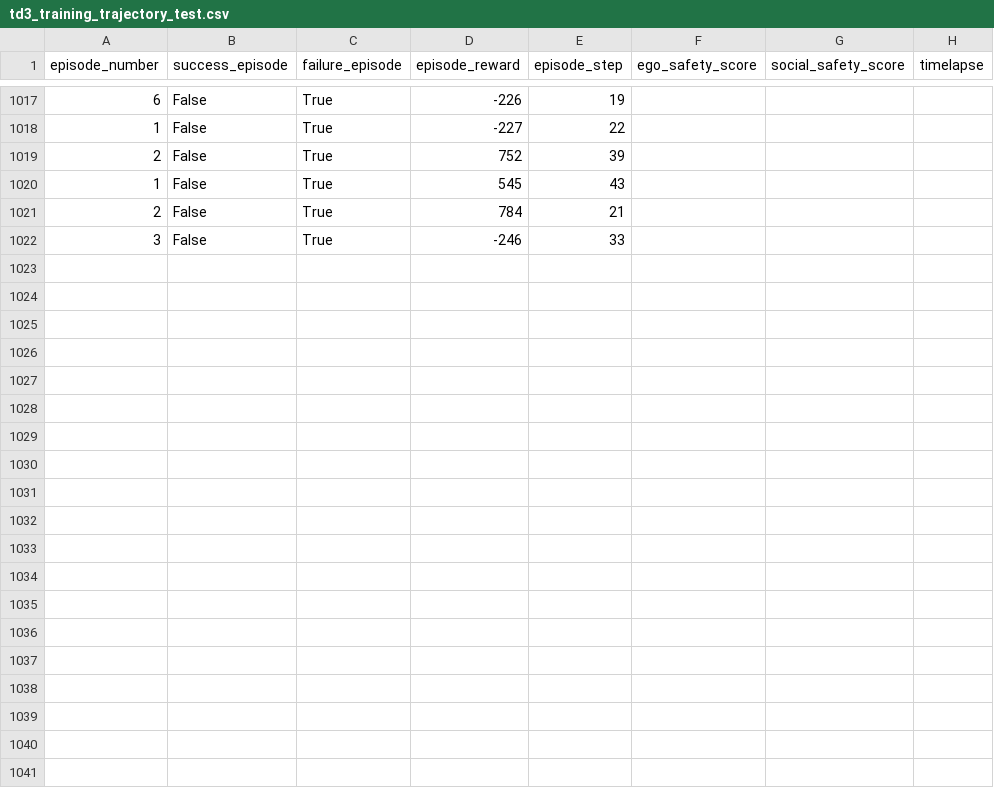
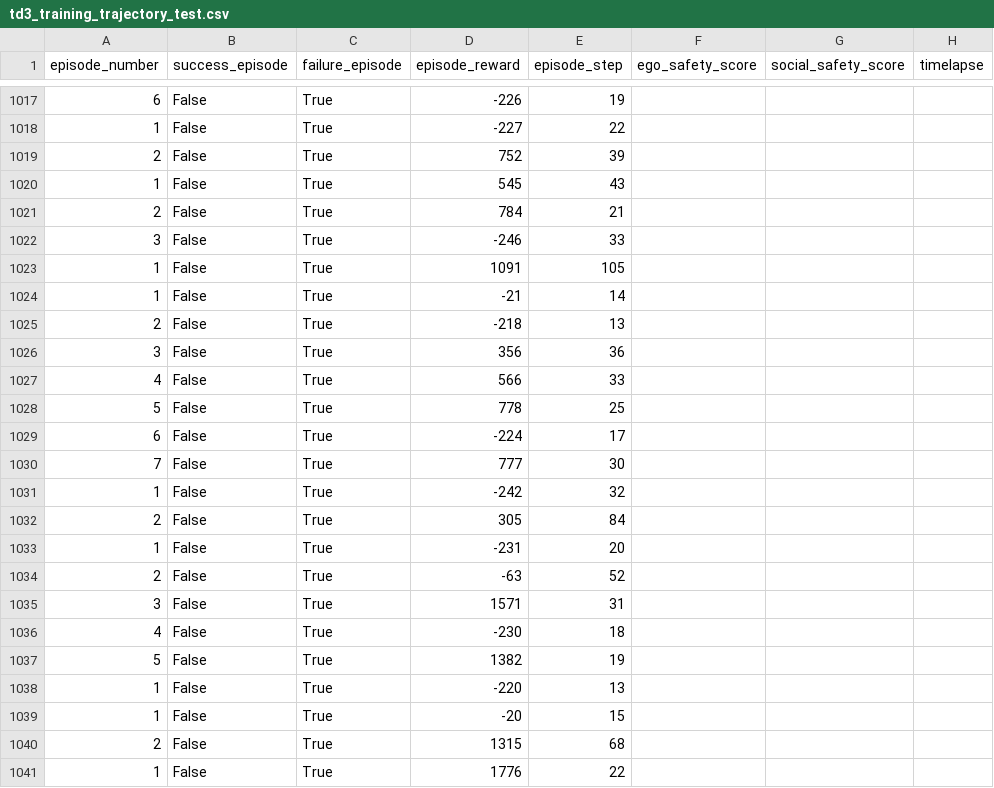
Before and after one commit to anShape/Mobile-Robot-Navigation-Using-TD3, a CSV file: turtlebot3_rl_sim/src/results/td3/trajectory_test/td3_training_trajectory_test.csv, drawn as a sheet; only a part is shown, gaps mark what is left out; the diff covers the shown part only; the diff names each change by its address in the sheet, - before the commit and + after, or states it on an @@ line.

```diff
--- a/turtlebot3_rl_sim/src/results/td3/trajectory_test/td3_training_trajectory_test.csv
+++ b/turtlebot3_rl_sim/src/results/td3/trajectory_test/td3_training_trajectory_test.csv
+row 1023: 1 | False | True | 1091 | 105
+row 1024: 1 | False | True | -21 | 14
+row 1025: 2 | False | True | -218 | 13
+row 1026: 3 | False | True | 356 | 36
+row 1027: 4 | False | True | 566 | 33
+row 1028: 5 | False | True | 778 | 25
+row 1029: 6 | False | True | -224 | 17
+row 1030: 7 | False | True | 777 | 30
+row 1031: 1 | False | True | -242 | 32
+row 1032: 2 | False | True | 305 | 84
+row 1033: 1 | False | True | -231 | 20
+row 1034: 2 | False | True | -63 | 52
+row 1035: 3 | False | True | 1571 | 31
+row 1036: 4 | False | True | -230 | 18
+row 1037: 5 | False | True | 1382 | 19
+row 1038: 1 | False | True | -220 | 13
+row 1039: 1 | False | True | -20 | 15
+row 1040: 2 | False | True | 1315 | 68
+row 1041: 1 | False | True | 1776 | 22
```
Also changed, not shown: 14 added rows elsewhere in this file, 5 other files.
